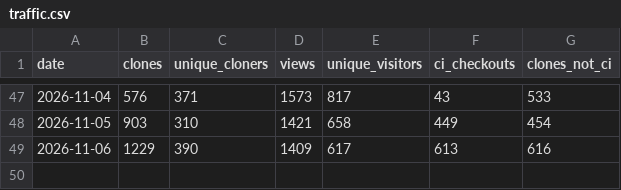
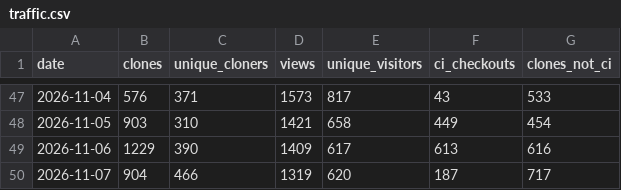
Before and after one commit to rorygallagher2024/glasshouse, a CSV file: traffic.csv, drawn as a sheet; only a part is shown, gaps mark what is left out; the diff names each change by its address in the sheet, - before the commit and + after, or states it on an @@ line.

```diff
--- a/traffic.csv
+++ b/traffic.csv
+row 50: 2026-11-07 | 904 | 466 | 1319 | 620 | 187 | 717
```
